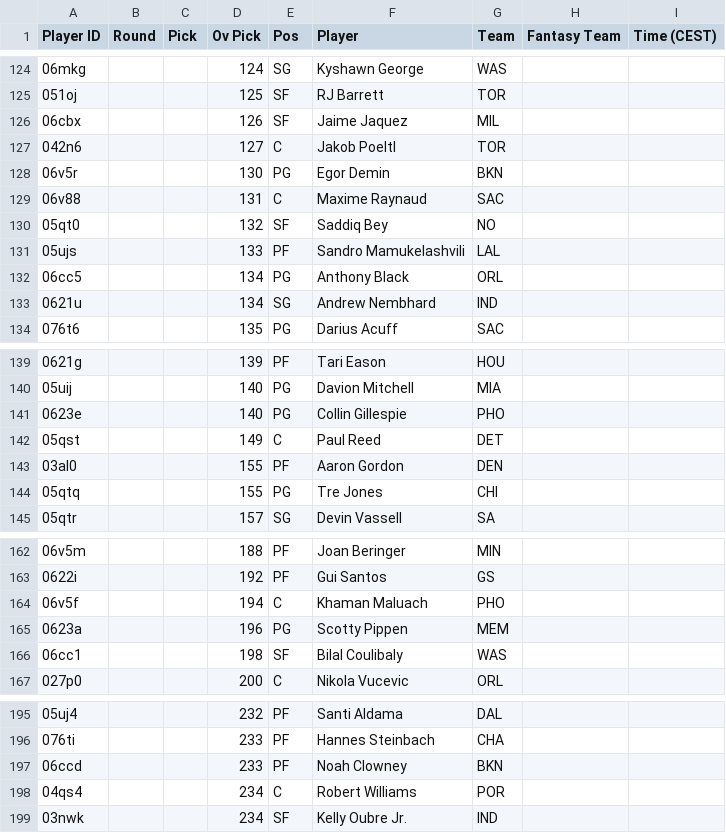
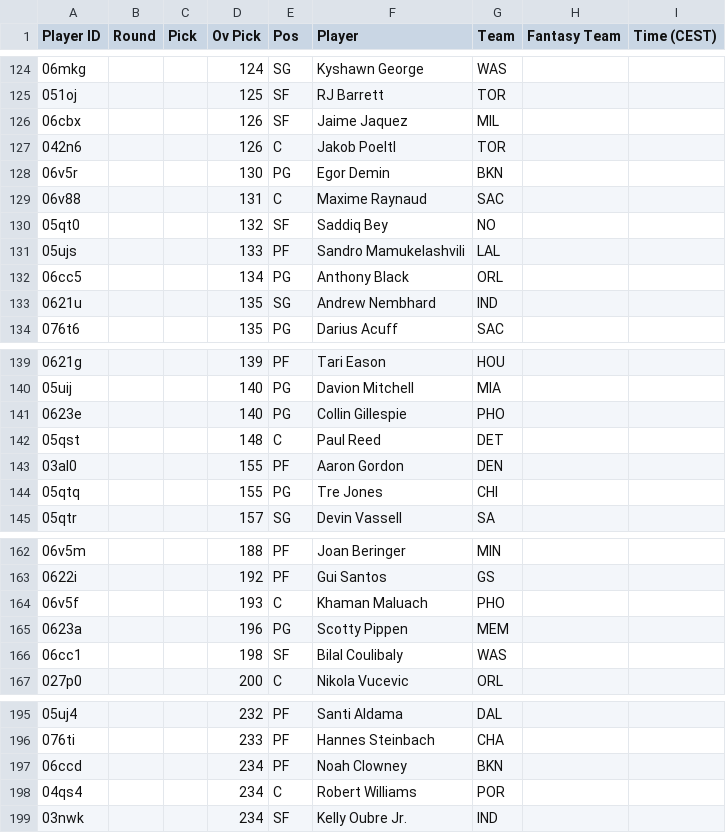
Before and after one commit to Pizzaratops/Taco-Tuesday-HQ, a CSV file: projections/data/fantrax-adp.csv, drawn as a sheet; only a part is shown, gaps mark what is left out; the diff covers the shown part only.

```diff
--- a/projections/data/fantrax-adp.csv
+++ b/projections/data/fantrax-adp.csv
@@ -126,3 +126,3 @@
 "06cbx","","","126","SF","Jaime Jaquez","MIL","",""
-"042n6","","","127","C","Jakob Poeltl","TOR","",""
+"042n6","","","126","C","Jakob Poeltl","TOR","",""
 "06v5r","","","130","PG","Egor Demin","BKN","",""
@@ -132,3 +132,3 @@
 "06cc5","","","134","PG","Anthony Black","ORL","",""
-"0621u","","","134","SG","Andrew Nembhard","IND","",""
+"0621u","","","135","SG","Andrew Nembhard","IND","",""
 "076t6","","","135","PG","Darius Acuff","SAC","",""
@@ -141,3 +141,3 @@
 "0623e","","","140","PG","Collin Gillespie","PHO","",""
-"05qst","","","149","C","Paul Reed","DET","",""
+"05qst","","","148","C","Paul Reed","DET","",""
 "03al0","","","155","PF","Aaron Gordon","DEN","",""
@@ -163,3 +163,3 @@
 "0622i","","","192","PF","Gui Santos","GS","",""
-"06v5f","","","194","C","Khaman Maluach","PHO","",""
+"06v5f","","","193","C","Khaman Maluach","PHO","",""
 "0623a","","","196","PG","Scotty Pippen","MEM","",""
@@ -196,3 +196,3 @@
 "076ti","","","233","PF","Hannes Steinbach","CHA","",""
-"06ccd","","","233","PF","Noah Clowney","BKN","",""
+"06ccd","","","234","PF","Noah Clowney","BKN","",""
 "04qs4","","","234","C","Robert Williams","POR","",""
```
Also changed, not shown: 2 added rows, 1 removed row, 10 moved rows and 13 edited cells elsewhere in this file, 1 other file.
